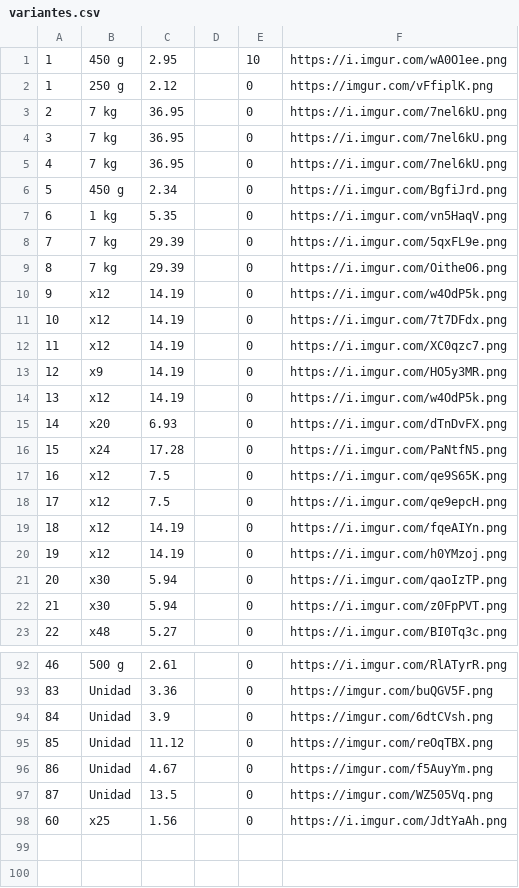
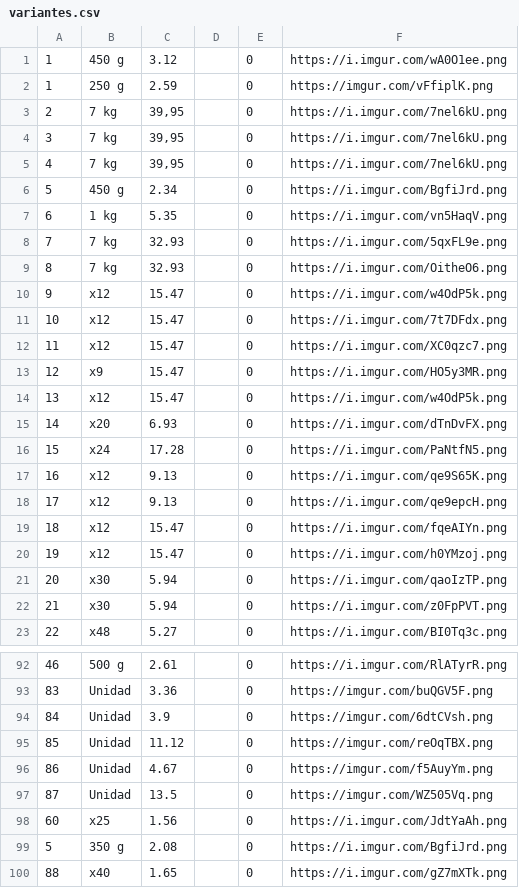
Before and after one commit to Tocabotones/ProvedorApp, a CSV file: app/src/main/res/raw/variantes.csv, drawn as a sheet; only a part is shown, gaps mark what is left out; the diff covers the shown part only.

```diff
--- a/app/src/main/res/raw/variantes.csv
+++ b/app/src/main/res/raw/variantes.csv
@@ -1,21 +1,21 @@
-1;450 g;2.95;;10;https://i.imgur.com/wA0O1ee.png
-1;250 g;2.12;;0;https://imgur.com/vFfiplK.png
-2;7 kg;36.95;;0;https://i.imgur.com/7nel6kU.png
-3;7 kg;36.95;;0;https://i.imgur.com/7nel6kU.png
-4;7 kg;36.95;;0;https://i.imgur.com/7nel6kU.png
+1;450 g;3.12;;0;https://i.imgur.com/wA0O1ee.png
+1;250 g;2.59;;0;https://imgur.com/vFfiplK.png
+2;7 kg;39,95;;0;https://i.imgur.com/7nel6kU.png
+3;7 kg;39,95;;0;https://i.imgur.com/7nel6kU.png
+4;7 kg;39,95;;0;https://i.imgur.com/7nel6kU.png
 5;450 g;2.34;;0;https://i.imgur.com/BgfiJrd.png
 6;1 kg;5.35;;0;https://i.imgur.com/vn5HaqV.png
-7;7 kg;29.39;;0;https://i.imgur.com/5qxFL9e.png
-8;7 kg;29.39;;0;https://i.imgur.com/OitheO6.png
-9;x12;14.19;;0;https://i.imgur.com/w4OdP5k.png
-10;x12;14.19;;0;https://i.imgur.com/7t7DFdx.png
-11;x12;14.19;;0;https://i.imgur.com/XC0qzc7.png
-12;x9;14.19;;0;https://i.imgur.com/HO5y3MR.png
-13;x12;14.19;;0;https://i.imgur.com/w4OdP5k.png
+7;7 kg;32.93;;0;https://i.imgur.com/5qxFL9e.png
+8;7 kg;32.93;;0;https://i.imgur.com/OitheO6.png
+9;x12;15.47;;0;https://i.imgur.com/w4OdP5k.png
+10;x12;15.47;;0;https://i.imgur.com/7t7DFdx.png
+11;x12;15.47;;0;https://i.imgur.com/XC0qzc7.png
+12;x9;15.47;;0;https://i.imgur.com/HO5y3MR.png
+13;x12;15.47;;0;https://i.imgur.com/w4OdP5k.png
 14;x20;6.93;;0;https://i.imgur.com/dTnDvFX.png
 15;x24;17.28;;0;https://i.imgur.com/PaNtfN5.png
-16;x12;7.5;;0;https://i.imgur.com/qe9S65K.png
-17;x12;7.5;;0;https://i.imgur.com/qe9epcH.png
-18;x12;14.19;;0;https://i.imgur.com/fqeAIYn.png
-19;x12;14.19;;0;https://i.imgur.com/h0YMzoj.png
+16;x12;9.13;;0;https://i.imgur.com/qe9S65K.png
+17;x12;9.13;;0;https://i.imgur.com/qe9epcH.png
+18;x12;15.47;;0;https://i.imgur.com/fqeAIYn.png
+19;x12;15.47;;0;https://i.imgur.com/h0YMzoj.png
 20;x30;5.94;;0;https://i.imgur.com/qaoIzTP.png
@@ -98 +98,3 @@
 60;x25;1.56;;0;https://i.imgur.com/JdtYaAh.png
+5;350 g;2.08;;0;https://i.imgur.com/BgfiJrd.png
+88;x40;1.65;;0;https://i.imgur.com/gZ7mXTk.png
```
Also changed, not shown: 13 edited cells elsewhere in this file, app/src/main/res/raw/productos.csv, 9 other files.
